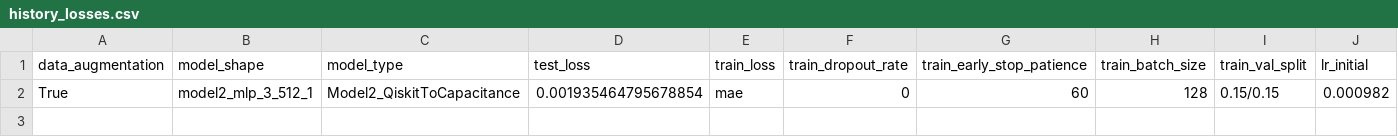
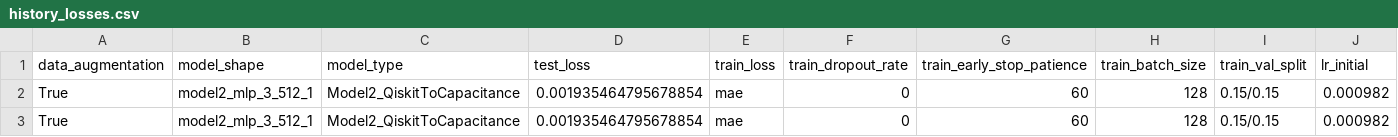
Before and after one commit to CosmiQuantum/ML_qubit_design, a CSV file: experiments/model_predict_qubit_TransmonCross_Hamiltonian_params/results/training/surrogate_model_results/training/history_losses.csv, drawn as a sheet; only a part is shown; rows hold the shown columns only; the diff names each change by its address in the sheet, - before the commit and + after, or states it on an @@ line.

```diff
--- a/experiments/model_predict_qubit_TransmonCross_Hamiltonian_params/results/training/surrogate_model_results/training/history_losses.csv
+++ b/experiments/model_predict_qubit_TransmonCross_Hamiltonian_params/results/training/surrogate_model_results/training/history_losses.csv
+row 3: True | model2_mlp_3_512_1 | Model2_QiskitToCapacitance | 0.001935464795678854 | mae | 0 | 60 | 128 | 0.15/0.15 | 0.000982
```
Also changed, not shown: experiments/model_predict_qubit_TransmonCross_Hamiltonian_params/results/predictions/model2_predictions_and_errors_unscaled.csv, experiments/model_predict_qubit_TransmonCross_Hamiltonian_params/results/predictions/model2_predictions_and_errors_unscaled_model2_surrogate.csv, 7 other files.
